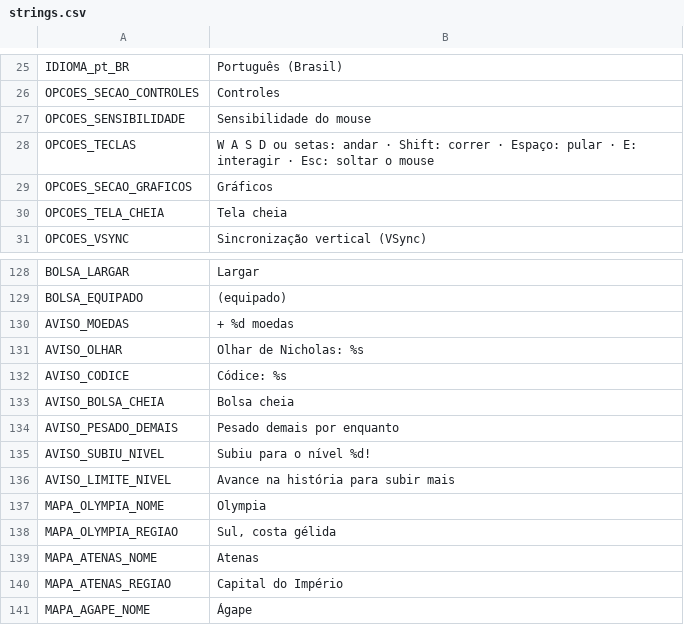
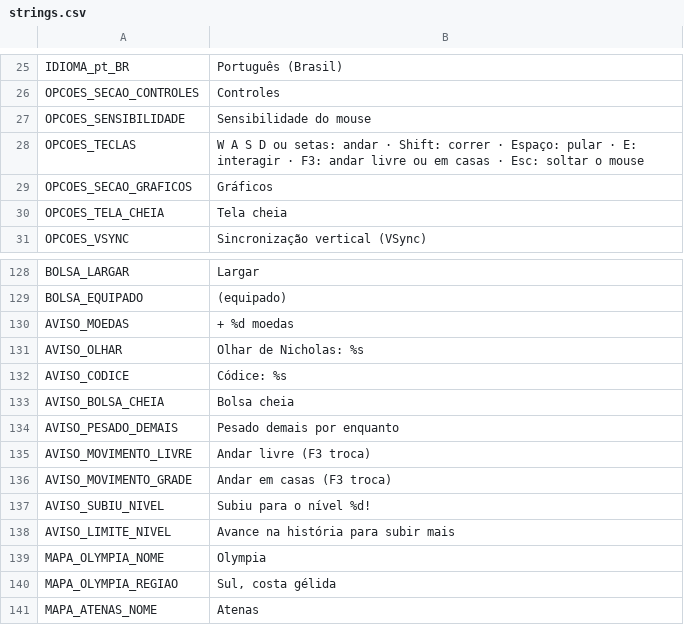
Before and after one commit to mracapulco/For_Helade, a CSV file: i18n/strings.csv, drawn as a sheet; only a part is shown, gaps mark what is left out; the shorter side is filled out with more unchanged rows.

```diff
--- a/i18n/strings.csv
+++ b/i18n/strings.csv
@@ -28,3 +28,3 @@ OPCOES_SECAO_CONTROLES,Controles
 OPCOES_SENSIBILIDADE,Sensibilidade do mouse
-OPCOES_TECLAS,"W A S D ou setas: andar · Shift: correr · Espaço: pular · E: interagir · Esc: soltar o mouse"
+OPCOES_TECLAS,"W A S D ou setas: andar · Shift: correr · Espaço: pular · E: interagir · F3: andar livre ou em casas · Esc: soltar o mouse"
 OPCOES_SECAO_GRAFICOS,Gráficos
@@ -135,2 +135,4 @@ AVISO_BOLSA_CHEIA,Bolsa cheia
 AVISO_PESADO_DEMAIS,Pesado demais por enquanto
+AVISO_MOVIMENTO_LIVRE,Andar livre (F3 troca)
+AVISO_MOVIMENTO_GRADE,Andar em casas (F3 troca)
 AVISO_SUBIU_NIVEL,Subiu para o nível %d!
```
Also changed, not shown: 14 other files.
